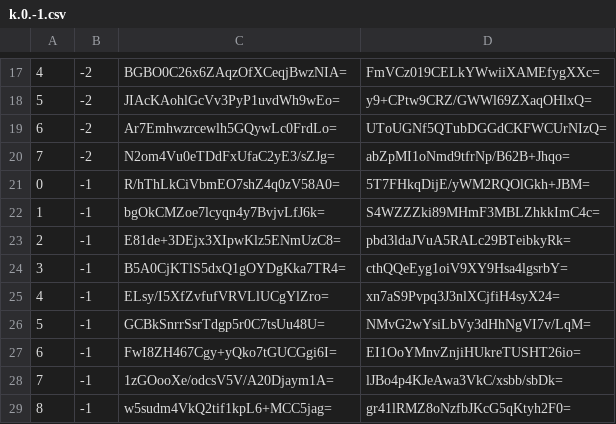
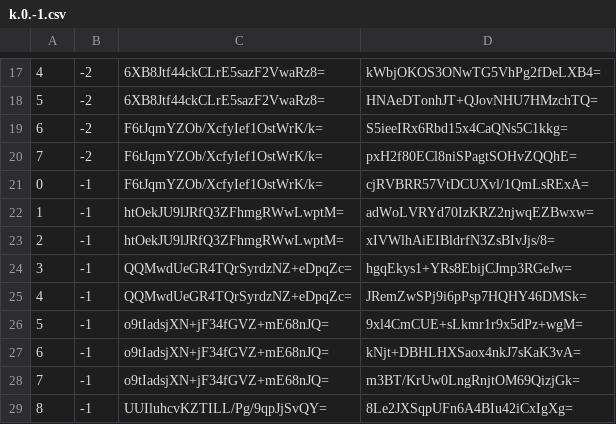
Before and after one commit to counterfitninja/chilled-nether, a CSV file: tiles/zoom.-1/metadata/k.0.-1.csv, drawn as a sheet; only a part is shown, gaps mark what is left out; the diff covers the shown part only.

```diff
--- a/tiles/zoom.-1/metadata/k.0.-1.csv
+++ b/tiles/zoom.-1/metadata/k.0.-1.csv
@@ -17,13 +17,13 @@
-4,-2,BGBO0C26x6ZAqzOfXCeqjBwzNIA=,FmVCz019CELkYWwiiXAMEfygXXc=
-5,-2,JIAcKAohlGcVv3PyP1uvdWh9wEo=,y9+CPtw9CRZ/GWWl69ZXaqOHlxQ=
-6,-2,Ar7Emhwzrcewlh5GQywLc0FrdLo=,UToUGNf5QTubDGGdCKFWCUrNIzQ=
-7,-2,N2om4Vu0eTDdFxUfaC2yE3/sZJg=,abZpMI1oNmd9tfrNp/B62B+Jhqo=
-0,-1,R/hThLkCiVbmEO7shZ4q0zV58A0=,5T7FHkqDijE/yWM2RQOlGkh+JBM=
-1,-1,bgOkCMZoe7lcyqn4y7BvjvLfJ6k=,S4WZZZki89MHmF3MBLZhkkImC4c=
-2,-1,E81de+3DEjx3XIpwKlz5ENmUzC8=,pbd3ldaJVuA5RALc29BTeibkyRk=
-3,-1,B5A0CjKTlS5dxQ1gOYDgKka7TR4=,cthQQeEyg1oiV9XY9Hsa4lgsrbY=
-4,-1,ELsy/I5XfZvfufVRVLlUCgYlZro=,xn7aS9Pvpq3J3nlXCjfiH4syX24=
-5,-1,GCBkSnrrSsrTdgp5r0C7tsUu48U=,NMvG2wYsiLbVy3dHhNgVI7v/LqM=
-6,-1,FwI8ZH467Cgy+yQko7tGUCGgi6I=,EI1OoYMnvZnjiHUkreTUSHT26io=
-7,-1,1zGOooXe/odcsV5V/A20Djaym1A=,lJBo4p4KJeAwa3VkC/xsbb/sbDk=
-8,-1,w5sudm4VkQ2tif1kpL6+MCC5jag=,gr41lRMZ8oNzfbJKcG5qKtyh2F0=
+4,-2,6XB8Jtf44ckCLrE5sazF2VwaRz8=,kWbjOKOS3ONwTG5VhPg2fDeLXB4=
+5,-2,6XB8Jtf44ckCLrE5sazF2VwaRz8=,HNAeDTonhJT+QJovNHU7HMzchTQ=
+6,-2,F6tJqmYZOb/XcfyIef1OstWrK/k=,S5ieeIRx6Rbd15x4CaQNs5C1kkg=
+7,-2,F6tJqmYZOb/XcfyIef1OstWrK/k=,pxH2f80ECl8niSPagtSOHvZQQhE=
+0,-1,F6tJqmYZOb/XcfyIef1OstWrK/k=,cjRVBRR57VtDCUXvl/1QmLsRExA=
+1,-1,htOekJU9lJRfQ3ZFhmgRWwLwptM=,adWoLVRYd70IzKRZ2njwqEZBwxw=
+2,-1,htOekJU9lJRfQ3ZFhmgRWwLwptM=,xIVWlhAiEIBldrfN3ZsBIvJjs/8=
+3,-1,QQMwdUeGR4TQrSyrdzNZ+eDpqZc=,hgqEkys1+YRs8EbijCJmp3RGeJw=
+4,-1,QQMwdUeGR4TQrSyrdzNZ+eDpqZc=,JRemZwSPj9i6pPsp7HQHY46DMSk=
+5,-1,o9tIadsjXN+jF34fGVZ+mE68nJQ=,9xl4CmCUE+sLkmr1r9x5dPz+wgM=
+6,-1,o9tIadsjXN+jF34fGVZ+mE68nJQ=,kNjt+DBHLHXSaox4nkJ7sKaK3vA=
+7,-1,o9tIadsjXN+jF34fGVZ+mE68nJQ=,m3BT/KrUw0LngRnjtOM69QizjGk=
+8,-1,UUIluhcvKZTILL/Pg/9qpJjSvQY=,8Le2JXSqpUFn6A4BIu42iCxIgXg=
```
Also changed, not shown: 32 edited cells elsewhere in this file, tiles/zoom.-2/metadata/k.0.-1.csv, tiles/zoom.-3/metadata/k.0.-1.csv, 1 other file.
